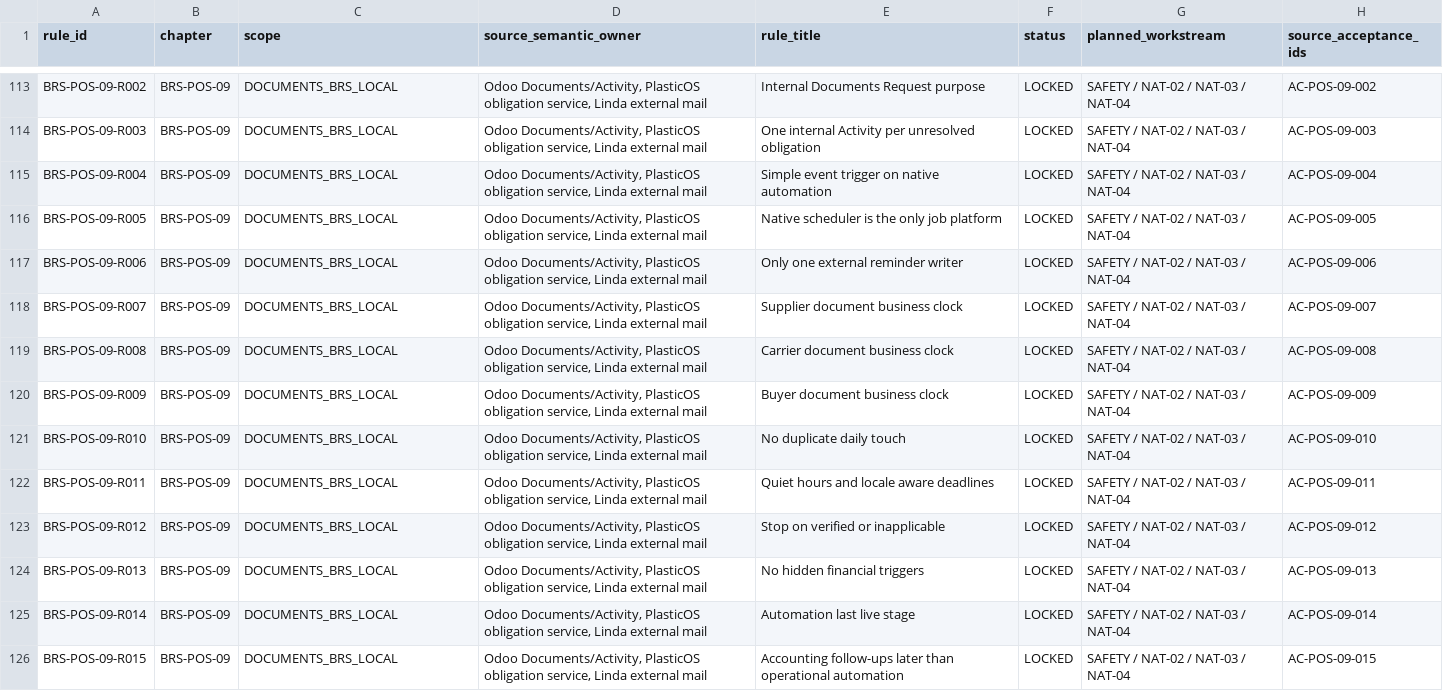
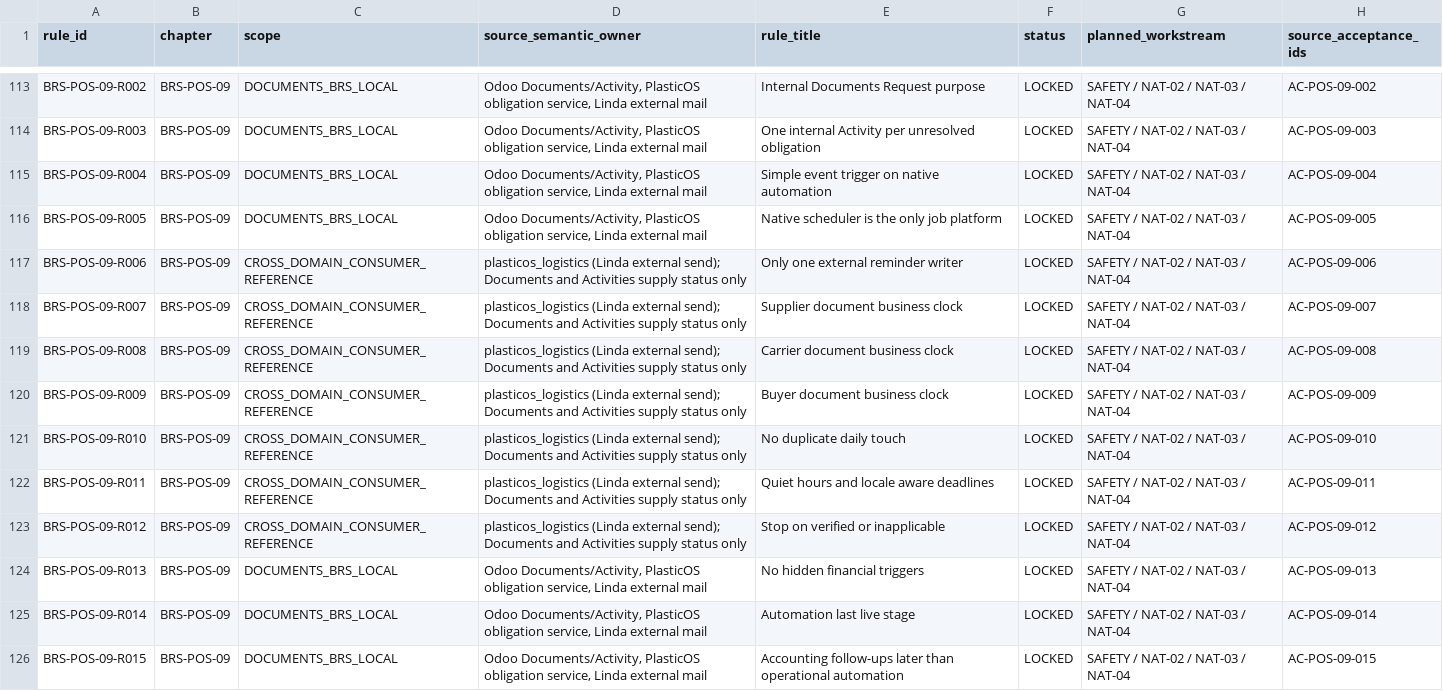
Before and after one commit to cryptoxdog/IB-Odoo_19, a CSV file: plasticos_documents/business_rules/ALL_170_RULES_SCOPE.csv, drawn as a sheet; only a part is shown, gaps mark what is left out.

```diff
--- a/plasticos_documents/business_rules/ALL_170_RULES_SCOPE.csv
+++ b/plasticos_documents/business_rules/ALL_170_RULES_SCOPE.csv
@@ -116,9 +116,9 @@ BRS-POS-09-R004,BRS-POS-09,DOCUMENTS_BRS_LOCAL,"Odoo Documents/Activity, Plastic
 BRS-POS-09-R005,BRS-POS-09,DOCUMENTS_BRS_LOCAL,"Odoo Documents/Activity, PlasticOS obligation service, Linda external mail",Native scheduler is the only job platform,LOCKED,SAFETY / NAT-02 / NAT-03 / NAT-04,AC-POS-09-005
-BRS-POS-09-R006,BRS-POS-09,DOCUMENTS_BRS_LOCAL,"Odoo Documents/Activity, PlasticOS obligation service, Linda external mail",Only one external reminder writer,LOCKED,SAFETY / NAT-02 / NAT-03 / NAT-04,AC-POS-09-006
-BRS-POS-09-R007,BRS-POS-09,DOCUMENTS_BRS_LOCAL,"Odoo Documents/Activity, PlasticOS obligation service, Linda external mail",Supplier document business clock,LOCKED,SAFETY / NAT-02 / NAT-03 / NAT-04,AC-POS-09-007
-BRS-POS-09-R008,BRS-POS-09,DOCUMENTS_BRS_LOCAL,"Odoo Documents/Activity, PlasticOS obligation service, Linda external mail",Carrier document business clock,LOCKED,SAFETY / NAT-02 / NAT-03 / NAT-04,AC-POS-09-008
-BRS-POS-09-R009,BRS-POS-09,DOCUMENTS_BRS_LOCAL,"Odoo Documents/Activity, PlasticOS obligation service, Linda external mail",Buyer document business clock,LOCKED,SAFETY / NAT-02 / NAT-03 / NAT-04,AC-POS-09-009
-BRS-POS-09-R010,BRS-POS-09,DOCUMENTS_BRS_LOCAL,"Odoo Documents/Activity, PlasticOS obligation service, Linda external mail",No duplicate daily touch,LOCKED,SAFETY / NAT-02 / NAT-03 / NAT-04,AC-POS-09-010
-BRS-POS-09-R011,BRS-POS-09,DOCUMENTS_BRS_LOCAL,"Odoo Documents/Activity, PlasticOS obligation service, Linda external mail",Quiet hours and locale aware deadlines,LOCKED,SAFETY / NAT-02 / NAT-03 / NAT-04,AC-POS-09-011
-BRS-POS-09-R012,BRS-POS-09,DOCUMENTS_BRS_LOCAL,"Odoo Documents/Activity, PlasticOS obligation service, Linda external mail",Stop on verified or inapplicable,LOCKED,SAFETY / NAT-02 / NAT-03 / NAT-04,AC-POS-09-012
+BRS-POS-09-R006,BRS-POS-09,CROSS_DOMAIN_CONSUMER_REFERENCE,"plasticos_logistics (Linda external send); Documents and Activities supply status only",Only one external reminder writer,LOCKED,SAFETY / NAT-02 / NAT-03 / NAT-04,AC-POS-09-006
+BRS-POS-09-R007,BRS-POS-09,CROSS_DOMAIN_CONSUMER_REFERENCE,"plasticos_logistics (Linda external send); Documents and Activities supply status only",Supplier document business clock,LOCKED,SAFETY / NAT-02 / NAT-03 / NAT-04,AC-POS-09-007
+BRS-POS-09-R008,BRS-POS-09,CROSS_DOMAIN_CONSUMER_REFERENCE,"plasticos_logistics (Linda external send); Documents and Activities supply status only",Carrier document business clock,LOCKED,SAFETY / NAT-02 / NAT-03 / NAT-04,AC-POS-09-008
+BRS-POS-09-R009,BRS-POS-09,CROSS_DOMAIN_CONSUMER_REFERENCE,"plasticos_logistics (Linda external send); Documents and Activities supply status only",Buyer document business clock,LOCKED,SAFETY / NAT-02 / NAT-03 / NAT-04,AC-POS-09-009
+BRS-POS-09-R010,BRS-POS-09,CROSS_DOMAIN_CONSUMER_REFERENCE,"plasticos_logistics (Linda external send); Documents and Activities supply status only",No duplicate daily touch,LOCKED,SAFETY / NAT-02 / NAT-03 / NAT-04,AC-POS-09-010
+BRS-POS-09-R011,BRS-POS-09,CROSS_DOMAIN_CONSUMER_REFERENCE,"plasticos_logistics (Linda external send); Documents and Activities supply status only",Quiet hours and locale aware deadlines,LOCKED,SAFETY / NAT-02 / NAT-03 / NAT-04,AC-POS-09-011
+BRS-POS-09-R012,BRS-POS-09,CROSS_DOMAIN_CONSUMER_REFERENCE,"plasticos_logistics (Linda external send); Documents and Activities supply status only",Stop on verified or inapplicable,LOCKED,SAFETY / NAT-02 / NAT-03 / NAT-04,AC-POS-09-012
 BRS-POS-09-R013,BRS-POS-09,DOCUMENTS_BRS_LOCAL,"Odoo Documents/Activity, PlasticOS obligation service, Linda external mail",No hidden financial triggers,LOCKED,SAFETY / NAT-02 / NAT-03 / NAT-04,AC-POS-09-013
```
Also changed, not shown: 15 other files.
